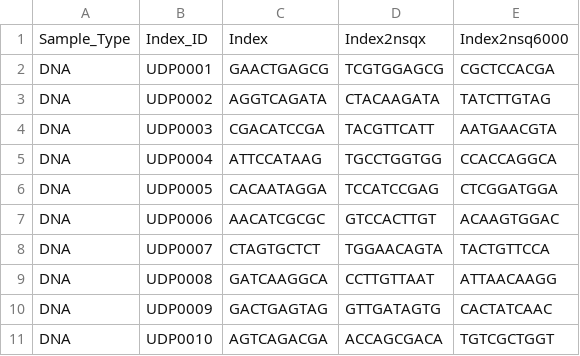
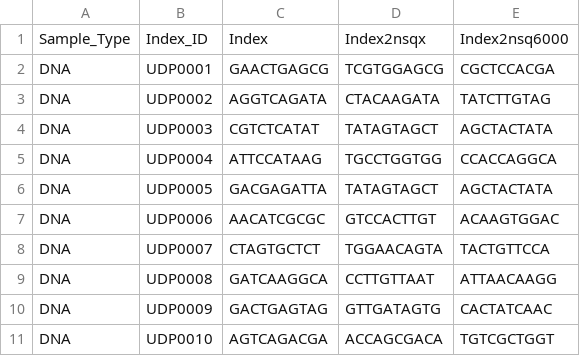
Before and after one commit to matviimykhailichenko/tso500_dada, a CSV file: files/expected_indexes_old.csv (was files/expected_indexes.csv), drawn as a sheet; only a part is shown.

Commit message:
Adding right indexes

```diff
--- a/files/expected_indexes.csv
+++ b/files/expected_indexes_old.csv
@@ -3,5 +3,5 @@ DNA,UDP0001,GAACTGAGCG,TCGTGGAGCG,CGCTCCACGA
 DNA,UDP0002,AGGTCAGATA,CTACAAGATA,TATCTTGTAG
-DNA,UDP0003,CGACATCCGA,TACGTTCATT,AATGAACGTA
+DNA,UDP0003,CGTCTCATAT,TATAGTAGCT,AGCTACTATA
 DNA,UDP0004,ATTCCATAAG,TGCCTGGTGG,CCACCAGGCA
-DNA,UDP0005,CACAATAGGA,TCCATCCGAG,CTCGGATGGA
+DNA,UDP0005,GACGAGATTA,TATAGTAGCT,AGCTACTATA
 DNA,UDP0006,AACATCGCGC,GTCCACTTGT,ACAAGTGGAC
```
